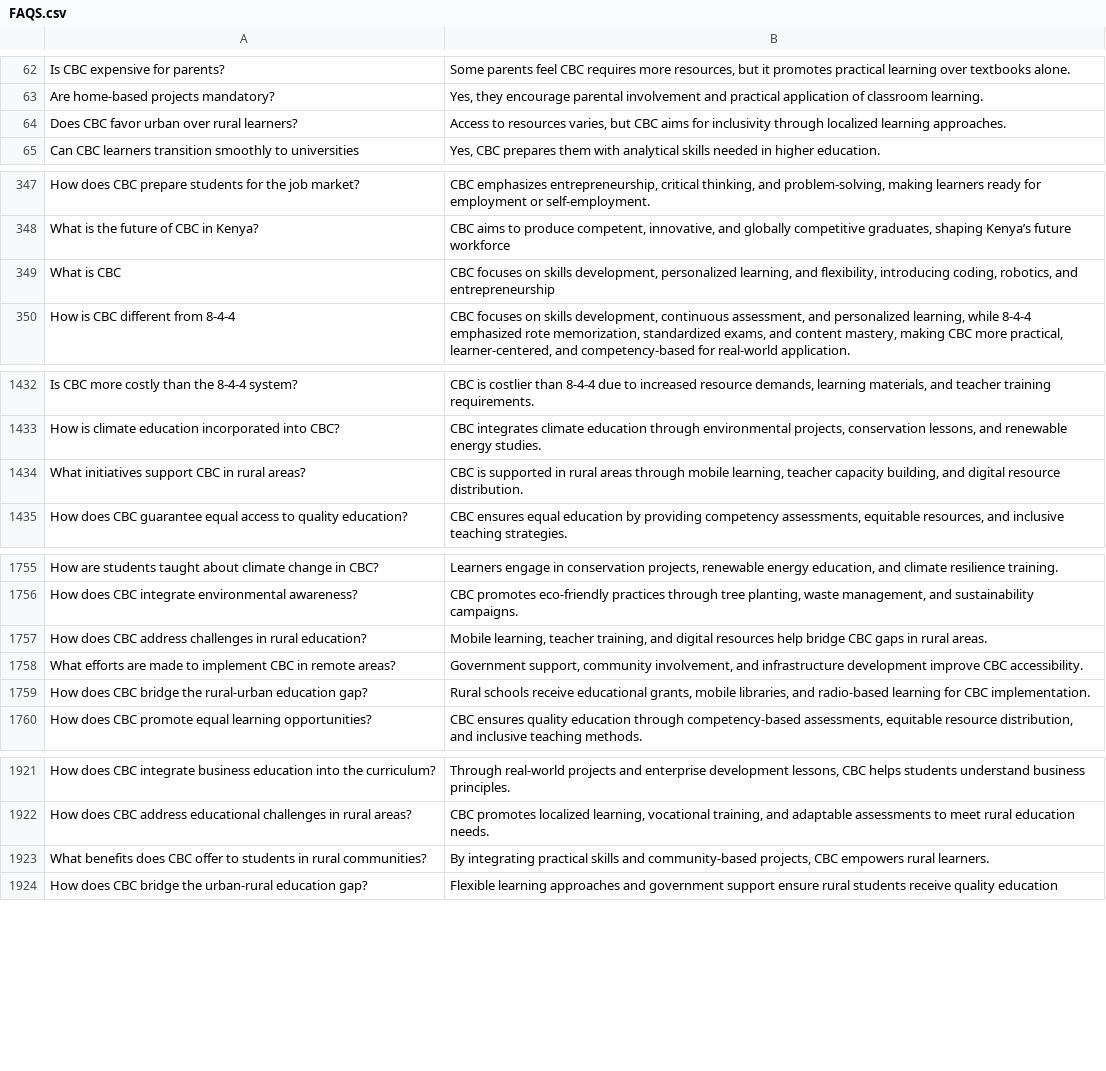
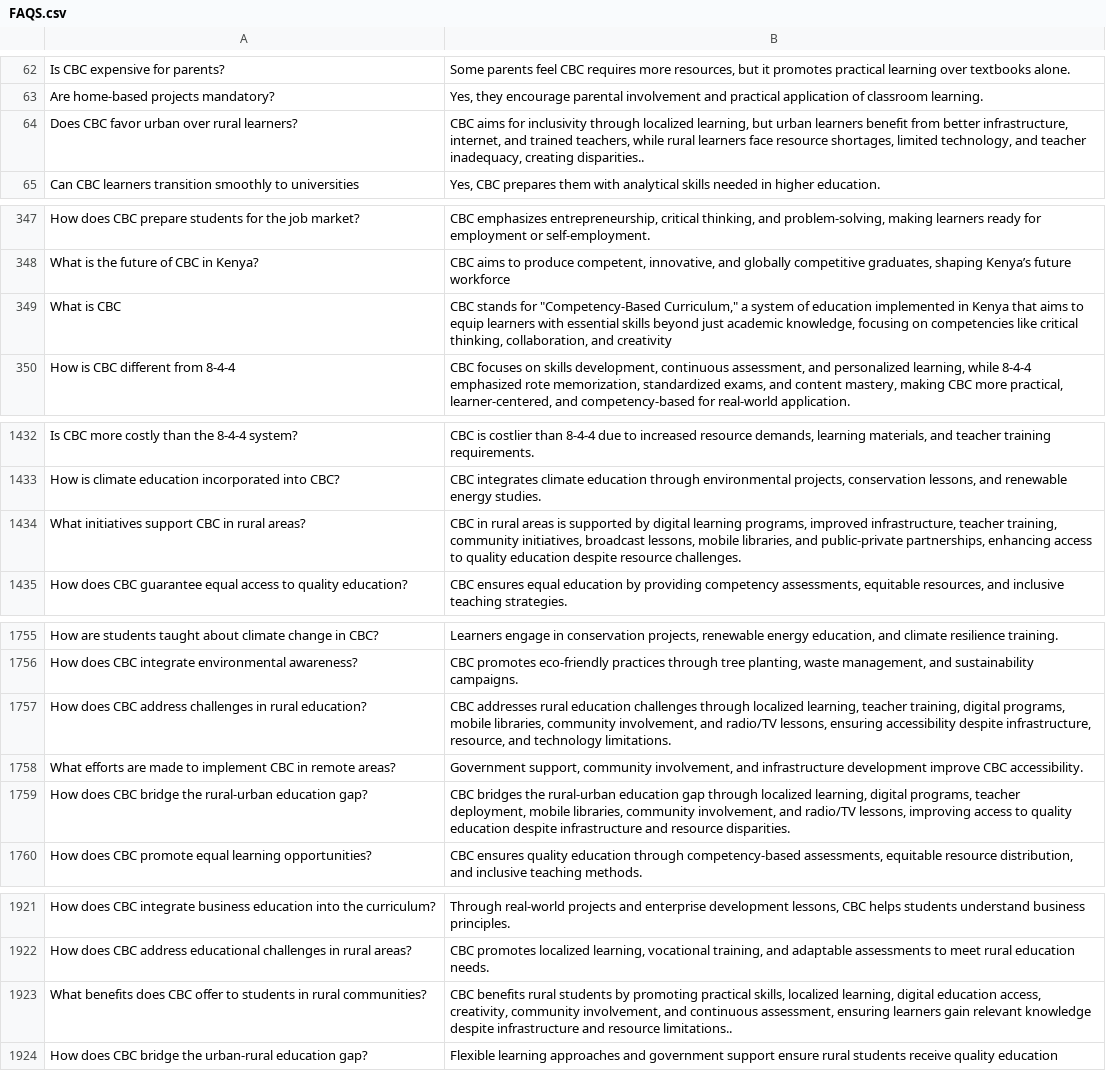
Before and after one commit to Komen5/CBC-Chatbot-Project, a CSV file: FAQS.csv, drawn as a sheet; only a part is shown, gaps mark what is left out.

Commit message:
uploading the project

```diff
--- a/FAQS.csv
+++ b/FAQS.csv
@@ -63,3 +63,3 @@ Is CBC expensive for parents?,"Some parents feel CBC requires more resources, bu
 Are home-based projects mandatory?,"Yes, they encourage parental involvement and practical application of classroom learning."
-Does CBC favor urban over rural learners?,"Access to resources varies, but CBC aims for inclusivity through localized learning approaches."
+Does CBC favor urban over rural learners?,"CBC aims for inclusivity through localized learning, but urban learners benefit from better infrastructure, internet, and trained teachers, while rural learners face resource shortages, limited technology, and teacher inadequacy, creating disparities.."
 Can CBC learners transition smoothly to universities,"Yes, CBC prepares them with analytical skills needed in higher education."
@@ -348,3 +348,3 @@ How does CBC prepare students for the job market?,"CBC emphasizes entrepreneursh
 What is the future of CBC in Kenya?,"CBC aims to produce competent, innovative, and globally competitive graduates, shaping Kenya’s future workforce"
-What is CBC,"CBC focuses on skills development, personalized learning, and flexibility, introducing coding, robotics, and entrepreneurship"
+What is CBC,"CBC  stands for ""Competency-Based Curriculum,"" a system of education implemented in Kenya that aims to equip learners with essential skills beyond just academic knowledge, focusing on competencies like critical thinking, collaboration, and creativity"
 How is CBC different from 8-4-4,"CBC focuses on skills development, continuous assessment, and personalized learning, while 8-4-4 emphasized rote memorization, standardized exams, and content mastery, making CBC more practical, learner-centered, and competency-based for real-world application."
@@ -1433,3 +1433,3 @@ Is CBC more costly than the 8-4-4 system?,"CBC is costlier than 8-4-4 due to inc
 How is climate education incorporated into CBC?,"CBC integrates climate education through environmental projects, conservation lessons, and renewable energy studies."
-What initiatives support CBC in rural areas?,"CBC is supported in rural areas through mobile learning, teacher capacity building, and digital resource distribution."
+What initiatives support CBC in rural areas?,"CBC in rural areas is supported by digital learning programs, improved infrastructure, teacher training, community initiatives, broadcast lessons, mobile libraries, and public-private partnerships, enhancing access to quality education despite resource challenges."
 How does CBC guarantee equal access to quality education?,"CBC ensures equal education by providing competency assessments, equitable resources, and inclusive teaching strategies."
@@ -1756,5 +1756,5 @@ How are students taught about climate change in CBC?,"Learners engage in conserv
 How does CBC integrate environmental awareness?,"CBC promotes eco-friendly practices through tree planting, waste management, and sustainability campaigns."
-How does CBC address challenges in rural education?,"Mobile learning, teacher training, and digital resources help bridge CBC gaps in rural areas."
+How does CBC address challenges in rural education?,"CBC addresses rural education challenges through localized learning, teacher training, digital programs, mobile libraries, community involvement, and radio/TV lessons, ensuring accessibility despite infrastructure, resource, and technology limitations."
 What efforts are made to implement CBC in remote areas?,"Government support, community involvement, and infrastructure development improve CBC accessibility."
-How does CBC bridge the rural-urban education gap?,"Rural schools receive educational grants, mobile libraries, and radio-based learning for CBC implementation."
+How does CBC bridge the rural-urban education gap?,"CBC bridges the rural-urban education gap through localized learning, digital programs, teacher deployment, mobile libraries, community involvement, and radio/TV lessons, improving access to quality education despite infrastructure and resource disparities."
 How does CBC promote equal learning opportunities?,"CBC ensures quality education through competency-based assessments, equitable resource distribution, and inclusive teaching methods."
@@ -1922,3 +1922,3 @@ How does CBC integrate business education into the curriculum?,"Through real-wor
 How does CBC address educational challenges in rural areas?,"CBC promotes localized learning, vocational training, and adaptable assessments to meet rural education needs."
-What benefits does CBC offer to students in rural communities?,"By integrating practical skills and community-based projects, CBC empowers rural learners."
+What benefits does CBC offer to students in rural communities?,"CBC benefits rural students by promoting practical skills, localized learning, digital education access, creativity, community involvement, and continuous assessment, ensuring learners gain relevant knowledge despite infrastructure and resource limitations.."
 How does CBC bridge the urban-rural education gap?,Flexible learning approaches and government support ensure rural students receive quality education
```
Also changed, not shown: 8 other files.
